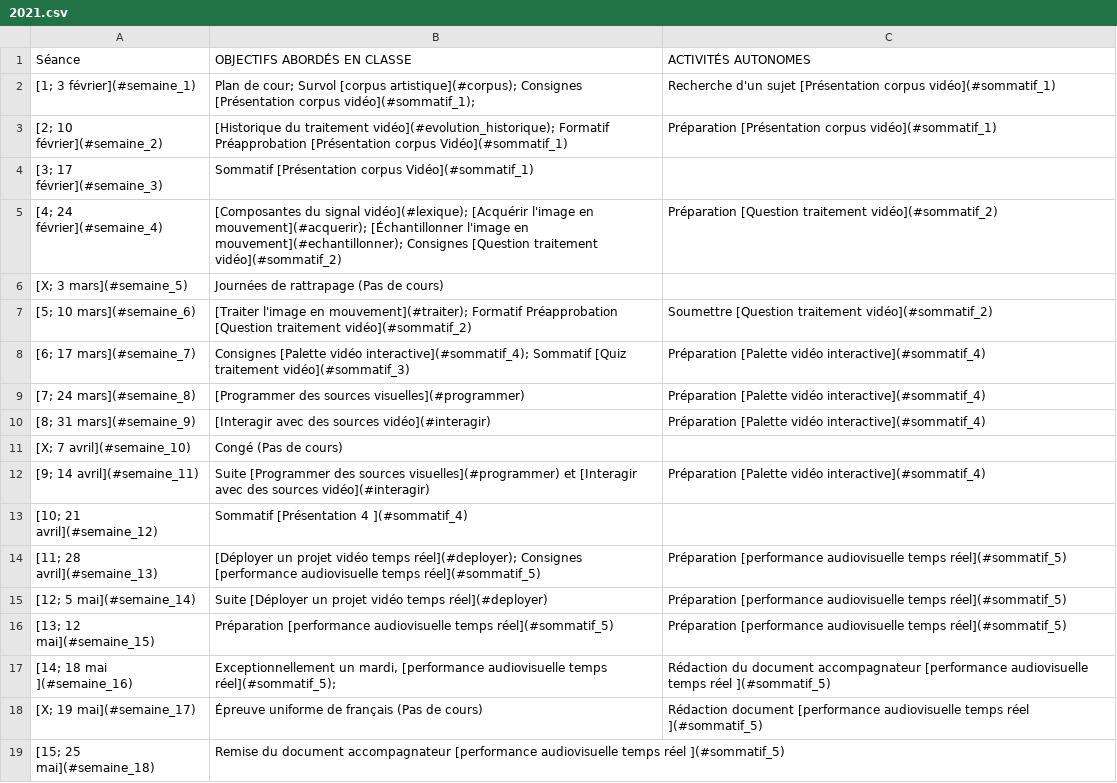
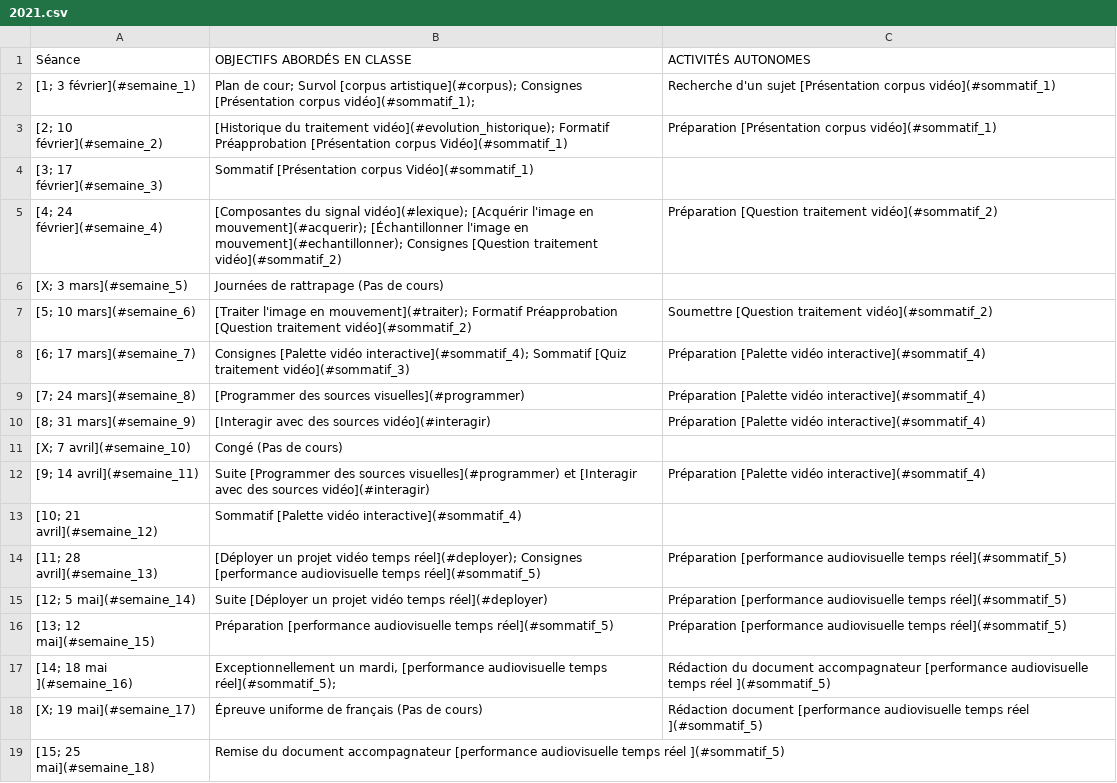
Before and after one commit to tim-montmorency/543-traitement-video, a CSV file: docs/medias/calendrier/2021.csv, drawn as a sheet.

Commit message:
fix typo

```diff
--- a/docs/medias/calendrier/2021.csv
+++ b/docs/medias/calendrier/2021.csv
@@ -12,3 +12,3 @@
 "[9; 14 avril](#semaine_11)","Suite [Programmer des sources visuelles](#programmer) et [Interagir avec des sources vidéo](#interagir) ","Préparation [Palette vidéo interactive](#sommatif_4)"
-"[10; 21 avril](#semaine_12)","Sommatif [Présentation 4 ](#sommatif_4)",""
+"[10; 21 avril](#semaine_12)","Sommatif [Palette vidéo interactive](#sommatif_4)",""
 "[11; 28 avril](#semaine_13)","[Déployer un projet vidéo temps réel](#deployer); Consignes [performance audiovisuelle temps réel](#sommatif_5)","Préparation [performance audiovisuelle temps réel](#sommatif_5)"
```
Also changed, not shown: medias/calendrier/2021.csv, 8 other files.
